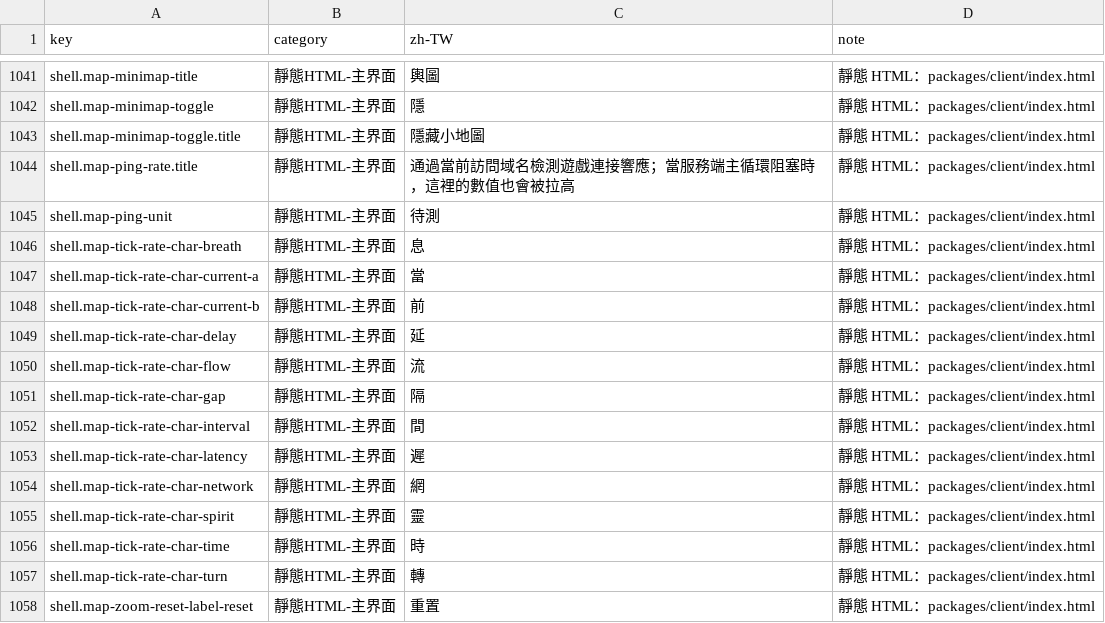
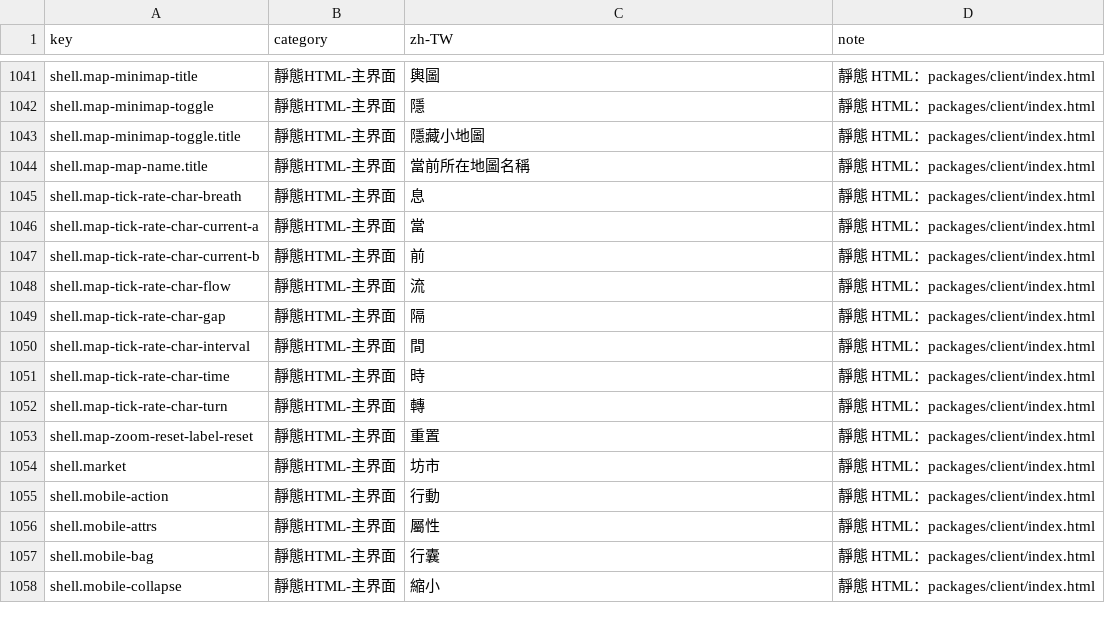
Before and after one commit to qwowboyp/daojie-yusheng-fork, a CSV file: packages/client/src/content/i18n/zh-TW.csv, drawn as a sheet; only a part is shown, gaps mark what is left out; the shorter side is filled out with more unchanged rows.

Commit message:
feat(client): 地图侧栏延迟显示改为当前地图名称
- index.html 靈網延遲方块改为竖排显示当前所在地图名，数据源复用 refreshHudChrome 已有的 mapMeta.name
- 移除客户端 ping 测量循环（sendPing/handlePong/renderPingLatency 及 restartPingLoop 等状态机与全部接线），断线提示仍由 toast/login 文案兜底
- 清理 zh-TW.csv 中 6 个 ping 专用 i18n key，新增 shell.map-map-name.title
- 移动端横排模式下地图名恢复横排并限宽防溢出
- 同步更新 proof:socket-session-isolation 契约

验证：tsc --noEmit 通过；check-traditional(csv) 通过；proof:socket-session-isolation 通过

```diff
--- a/packages/client/src/content/i18n/zh-TW.csv
+++ b/packages/client/src/content/i18n/zh-TW.csv
@@ -1043,4 +1043,3 @@ shell.map-minimap-toggle,靜態HTML-主界面,隱,靜態 HTML：packages/client/
 shell.map-minimap-toggle.title,靜態HTML-主界面,隱藏小地圖,靜態 HTML：packages/client/index.html
-shell.map-ping-rate.title,靜態HTML-主界面,通過當前訪問域名檢測遊戲連接響應；當服務端主循環阻塞時，這裡的數值也會被拉高,靜態 HTML：packages/client/index.html
-shell.map-ping-unit,靜態HTML-主界面,待測,靜態 HTML：packages/client/index.html
+shell.map-map-name.title,靜態HTML-主界面,當前所在地圖名稱,靜態 HTML：packages/client/index.html
 shell.map-tick-rate-char-breath,靜態HTML-主界面,息,靜態 HTML：packages/client/index.html
@@ -1048,3 +1047,2 @@ shell.map-tick-rate-char-current-a,靜態HTML-主界面,當,靜態 HTML：packag
 shell.map-tick-rate-char-current-b,靜態HTML-主界面,前,靜態 HTML：packages/client/index.html
-shell.map-tick-rate-char-delay,靜態HTML-主界面,延,靜態 HTML：packages/client/index.html
 shell.map-tick-rate-char-flow,靜態HTML-主界面,流,靜態 HTML：packages/client/index.html
@@ -1052,5 +1050,2 @@ shell.map-tick-rate-char-gap,靜態HTML-主界面,隔,靜態 HTML：packages/cli
 shell.map-tick-rate-char-interval,靜態HTML-主界面,間,靜態 HTML：packages/client/index.html
-shell.map-tick-rate-char-latency,靜態HTML-主界面,遲,靜態 HTML：packages/client/index.html
-shell.map-tick-rate-char-network,靜態HTML-主界面,網,靜態 HTML：packages/client/index.html
-shell.map-tick-rate-char-spirit,靜態HTML-主界面,靈,靜態 HTML：packages/client/index.html
 shell.map-tick-rate-char-time,靜態HTML-主界面,時,靜態 HTML：packages/client/index.html
```
Also changed, not shown: 17 other files.
